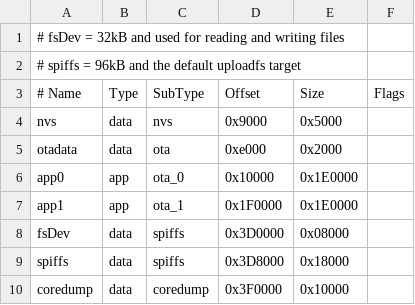
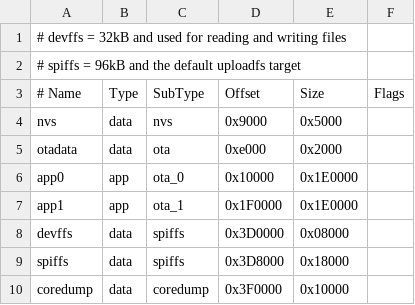
Before and after one commit to hansaplasst/ESP32-Captive-Portal-framework, a CSV file: partitions.csv, drawn as a sheet.

Commit message:
Added two partitions. One (Read Only) for html files which will never be formatted and one (Read/Write) for config files , logging, etc. The latter will be formatted during a Factory Reset

```diff
--- a/partitions.csv
+++ b/partitions.csv
@@ -1,2 +1,2 @@
-# fsDev = 32kB and used for reading and writing files
+# devffs = 32kB and used for reading and writing files
 # spiffs = 96kB and the default uploadfs target
@@ -7,3 +7,3 @@ app0,     app,  ota_0,   0x10000, 0x1E0000,
 app1,     app,  ota_1,   0x1F0000,0x1E0000,
-fsDev,    data, spiffs,  0x3D0000,0x08000,
+devffs,   data, spiffs,  0x3D0000,0x08000,
 spiffs,   data, spiffs,  0x3D8000,0x18000,
```
Also changed, not shown: 7 other files.
